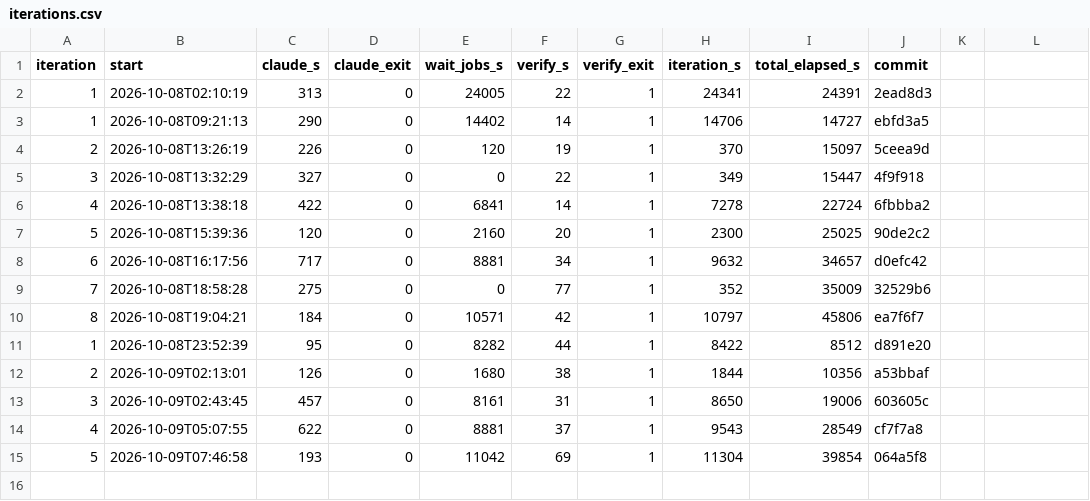
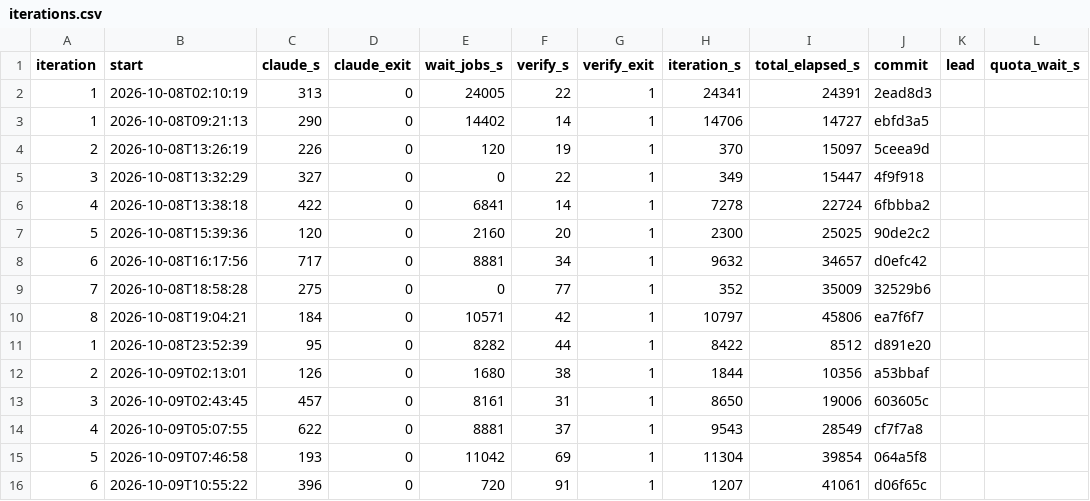
Before and after one commit to sstangkh73/RL_Fall, a CSV file: auto-loop/reports/iterations.csv, drawn as a sheet.

Commit message:
loop: iteration 1

```diff
--- a/auto-loop/reports/iterations.csv
+++ b/auto-loop/reports/iterations.csv
@@ -1,2 +1,2 @@
-iteration,start,claude_s,claude_exit,wait_jobs_s,verify_s,verify_exit,iteration_s,total_elapsed_s,commit
+iteration,start,claude_s,claude_exit,wait_jobs_s,verify_s,verify_exit,iteration_s,total_elapsed_s,commit,lead,quota_wait_s
 1,2026-10-08T02:10:19,313,0,24005,22,1,24341,24391,2ead8d3
@@ -15 +15,2 @@ iteration,start,claude_s,claude_exit,wait_jobs_s,verify_s,verify_exit,iteration_
 5,2026-10-09T07:46:58,193,0,11042,69,1,11304,39854,064a5f8
+6,2026-10-09T10:55:22,396,0,720,91,1,1207,41061,d06f65c
```
Also changed, not shown: 16 other files.
